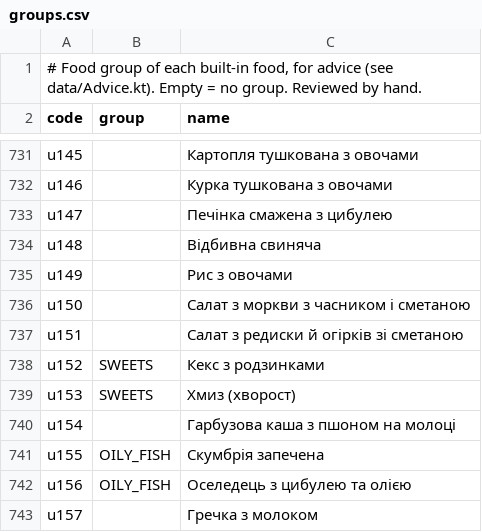
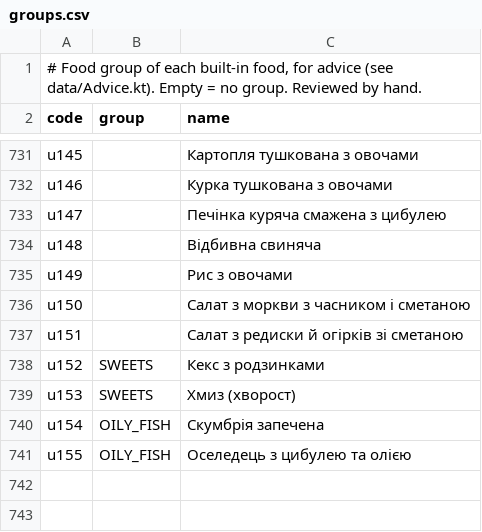
Before and after one commit to marybezuhla/tarilka, a CSV file: scripts/food_sources/groups.csv, drawn as a sheet; only a part is shown, gaps mark what is left out.

```diff
--- a/scripts/food_sources/groups.csv
+++ b/scripts/food_sources/groups.csv
@@ -732,3 +732,3 @@ u145;;Картопля тушкована з овочами
 u146;;Курка тушкована з овочами
-u147;;Печінка смажена з цибулею
+u147;;Печінка куряча смажена з цибулею
 u148;;Відбивна свиняча
@@ -739,5 +739,3 @@ u152;SWEETS;Кекс з родзинками
 u153;SWEETS;Хмиз (хворост)
-u154;;Гарбузова каша з пшоном на молоці
-u155;OILY_FISH;Скумбрія запечена
-u156;OILY_FISH;Оселедець з цибулею та олією
-u157;;Гречка з молоком
+u154;OILY_FISH;Скумбрія запечена
+u155;OILY_FISH;Оселедець з цибулею та олією
```
Also changed, not shown: 1 other file.
